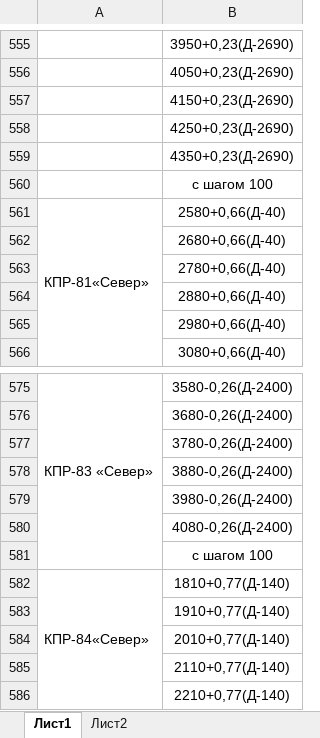
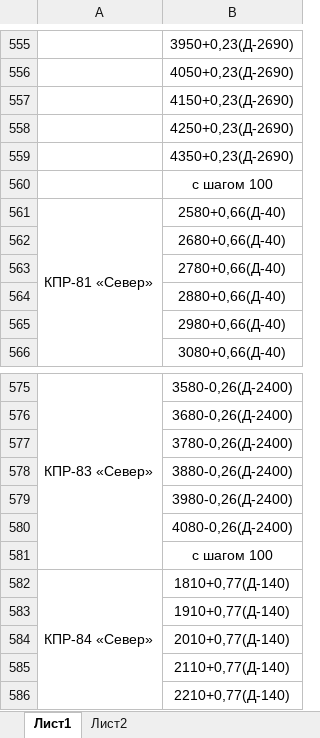
Before and after one commit to kshmailov/ImportShachti, an Excel workbook: data/URAV_BAL.xlsx, sheet Лист1, drawn as a sheet; only a part is shown, gaps mark what is left out; values as stored, in another font and other column widths than the file's, no borders; the diff names each change by its address in the sheet, - before the commit and + after, or states it on an @@ line.

```diff
--- a/data/URAV_BAL.xlsx (sheet Лист1)
+++ b/data/URAV_BAL.xlsx (sheet Лист1)
-A561: КПР-81«Север»
+A561: КПР-81 «Север»
-A582: КПР-84«Север»
+A582: КПР-84 «Север»
```
Also changed, not shown: data/RostVol.xlsx, data/URAV_BAL_out.xlsx, 14 other files.
